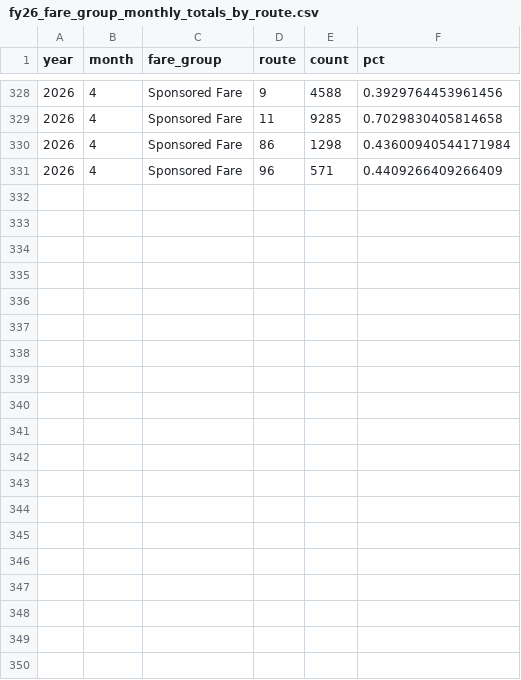
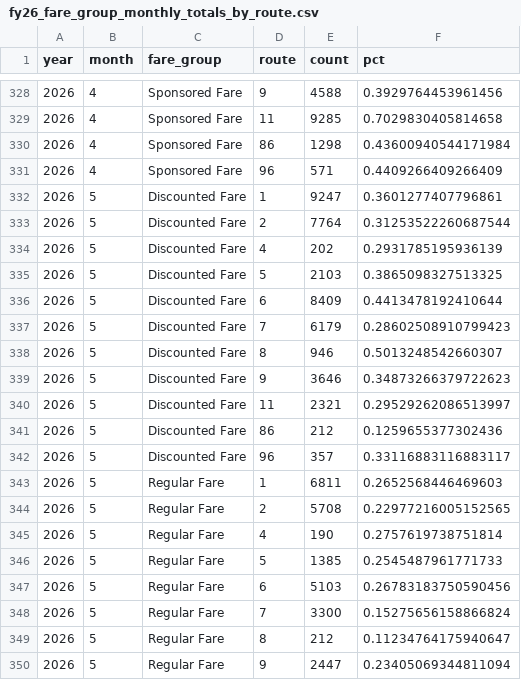
Before and after one commit to GreenMountainTransit/opendata, a CSV file: data/fares/fy26_fare_group_monthly_totals_by_route.csv, drawn as a sheet; only a part is shown, gaps mark what is left out; the diff covers the shown part only; the diff names each change by its address in the sheet, - before the commit and + after, or states it on an @@ line.

Commit message:
added may data

```diff
--- a/data/fares/fy26_fare_group_monthly_totals_by_route.csv
+++ b/data/fares/fy26_fare_group_monthly_totals_by_route.csv
+row 332: 2026 | 5 | Discounted Fare | 1 | 9247 | 0.3601277407796861
+row 333: 2026 | 5 | Discounted Fare | 2 | 7764 | 0.31253522260687544
+row 334: 2026 | 5 | Discounted Fare | 4 | 202 | 0.2931785195936139
+row 335: 2026 | 5 | Discounted Fare | 5 | 2103 | 0.3865098327513325
+row 336: 2026 | 5 | Discounted Fare | 6 | 8409 | 0.4413478192410644
+row 337: 2026 | 5 | Discounted Fare | 7 | 6179 | 0.28602508910799423
+row 338: 2026 | 5 | Discounted Fare | 8 | 946 | 0.5013248542660307
+row 339: 2026 | 5 | Discounted Fare | 9 | 3646 | 0.34873266379722623
+row 340: 2026 | 5 | Discounted Fare | 11 | 2321 | 0.29529262086513997
+row 341: 2026 | 5 | Discounted Fare | 86 | 212 | 0.1259655377302436
+row 342: 2026 | 5 | Discounted Fare | 96 | 357 | 0.33116883116883117
+row 343: 2026 | 5 | Regular Fare | 1 | 6811 | 0.2652568446469603
+row 344: 2026 | 5 | Regular Fare | 2 | 5708 | 0.22977216005152565
+row 345: 2026 | 5 | Regular Fare | 4 | 190 | 0.2757619738751814
+row 346: 2026 | 5 | Regular Fare | 5 | 1385 | 0.2545487961771733
+row 347: 2026 | 5 | Regular Fare | 6 | 5103 | 0.26783183750590456
+row 348: 2026 | 5 | Regular Fare | 7 | 3300 | 0.15275656158866824
+row 349: 2026 | 5 | Regular Fare | 8 | 212 | 0.11234764175940647
+row 350: 2026 | 5 | Regular Fare | 9 | 2447 | 0.23405069344811094
```
Also changed, not shown: 14 added rows elsewhere in this file, data/fares/fy26_fare_capture_method_monthly_totals.csv, data/ridership/fy26_urban_ridership.csv, 18 other files.
